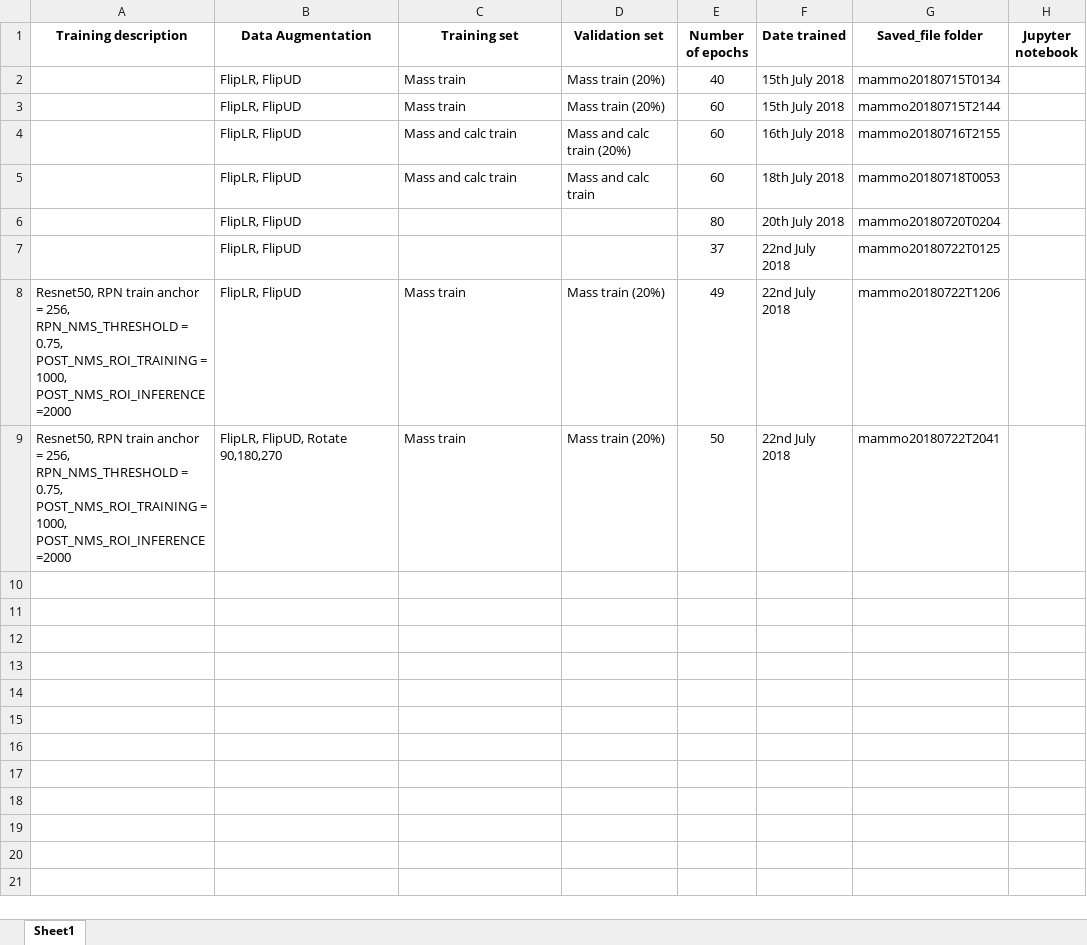
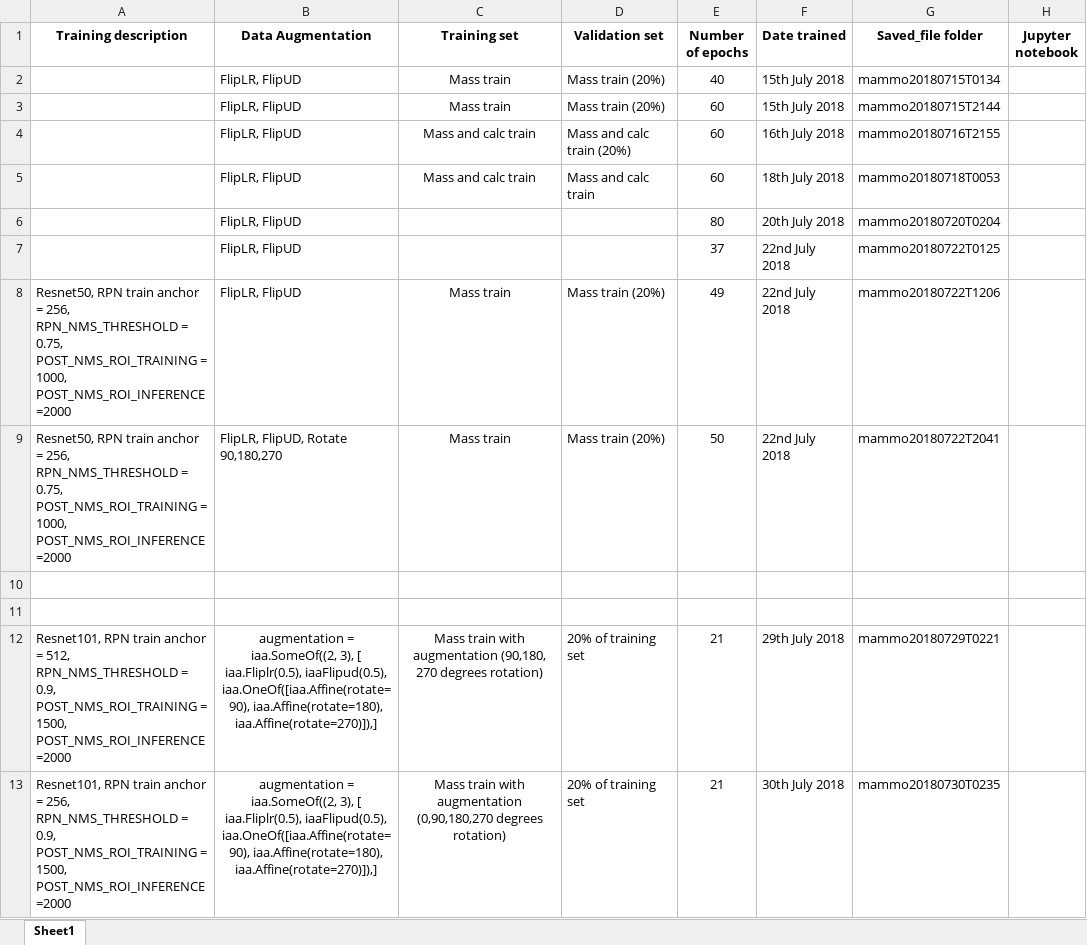
Before and after one commit to chevyng/Mammo_MaskRCNN, an Excel workbook: mammography/training_log_file.xlsx, sheet Sheet1, drawn as a sheet; only a part is shown; values as stored, in another font and other column widths than the file's, no borders; the diff covers the shown part only; the diff names each change by its address in the sheet, - before the commit and + after, or states it on an @@ line.

```diff
--- a/mammography/training_log_file.xlsx (sheet Sheet1)
+++ b/mammography/training_log_file.xlsx (sheet Sheet1)
-C2:C5 alignment: left
+C2:C5 alignment: center
-C8:C9 alignment: left
+C8:C9 alignment: center
+row 10: (empty)
+row 11: (empty)
+row 12: Resnet101, RPN train anchor = 512, RPN_NMS_THRESHOLD = 0.9, POST_NMS_ROI_TRAINING = 1500, POST_NMS_ROI_INFERENCE=2000 | augmentation = iaa.SomeOf((2, 3), [ iaa.Fliplr(0.5), iaaFlipud(0.5), iaa.OneOf([iaa.Affine(rotate=90), iaa.Affine(rotate=180), iaa.Affine(rotate=270)]),] | Mass train with augmentation (90,180, 270 degrees rotation) | 20% of training set | 21 | 29th July 2018 | mammo20180729T0221
+row 13: Resnet101, RPN train anchor = 256, RPN_NMS_THRESHOLD = 0.9, POST_NMS_ROI_TRAINING = 1500, POST_NMS_ROI_INFERENCE=2000 | augmentation = iaa.SomeOf((2, 3), [ iaa.Fliplr(0.5), iaaFlipud(0.5), iaa.OneOf([iaa.Affine(rotate=90), iaa.Affine(rotate=180), iaa.Affine(rotate=270)]),] | Mass train with augmentation (0,90,180,270 degrees rotation) | 20% of training set | 21 | 30th July 2018 | mammo20180730T0235
```
Also changed, not shown: 11 added rows elsewhere in this sheet, 51 other files.
